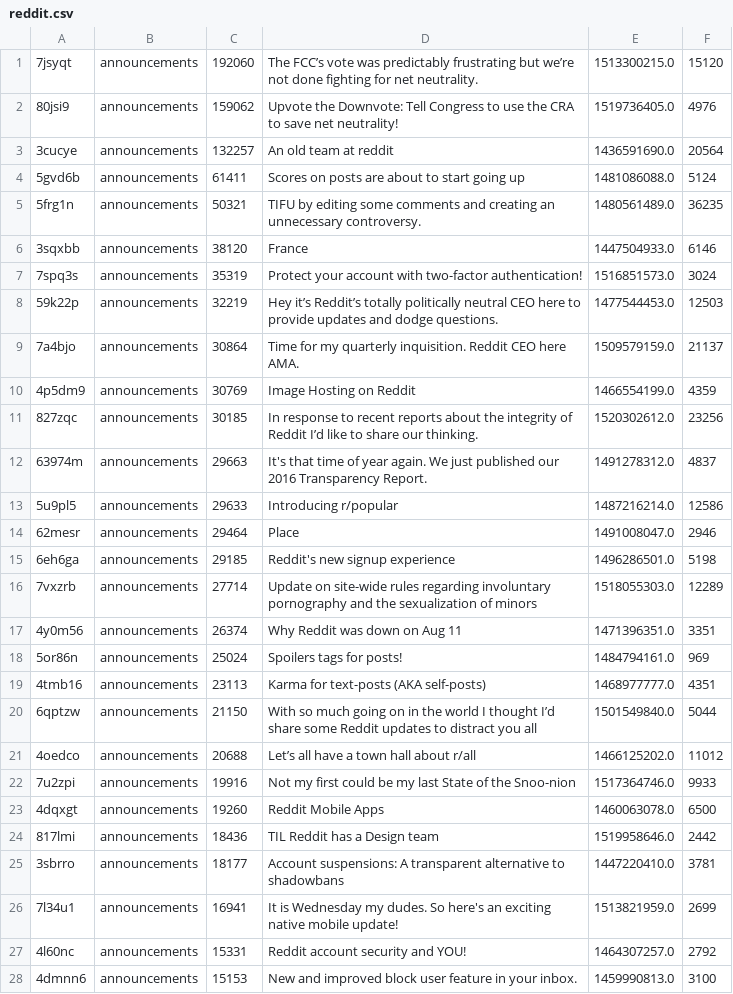
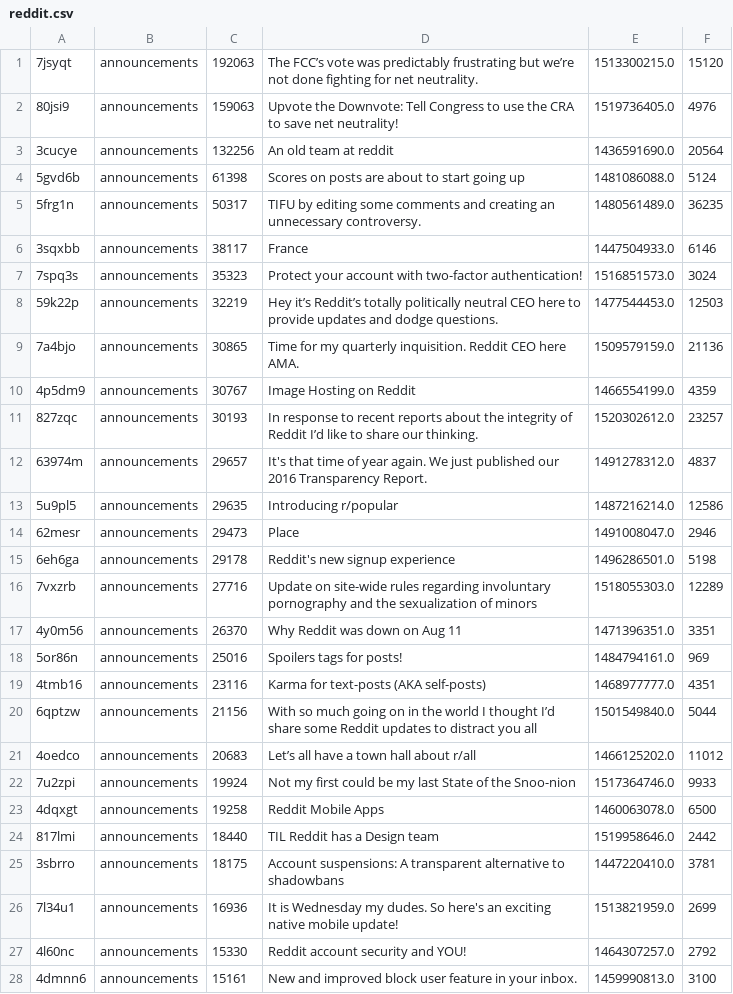
Before and after one commit to harlig/DistributedReddit, a CSV file: data/reddit.csv, drawn as a sheet; only a part is shown; the diff covers the shown part only.

Commit message:
Working script to get data

```diff
--- a/data/reddit.csv
+++ b/data/reddit.csv
@@ -1,28 +1,28 @@
-7jsyqt,announcements,192060,The FCC’s vote was predictably frustrating but we’re not done fighting for net neutrality.,1513300215.0,15120
-80jsi9,announcements,159062,Upvote the Downvote: Tell Congress to use the CRA to save net neutrality!,1519736405.0,4976
-3cucye,announcements,132257,An old team at reddit,1436591690.0,20564
-5gvd6b,announcements,61411,Scores on posts are about to start going up,1481086088.0,5124
-5frg1n,announcements,50321,TIFU by editing some comments and creating an unnecessary controversy.,1480561489.0,36235
-3sqxbb,announcements,38120,France,1447504933.0,6146
-7spq3s,announcements,35319,Protect your account with two-factor authentication!,1516851573.0,3024
+7jsyqt,announcements,192063,The FCC’s vote was predictably frustrating but we’re not done fighting for net neutrality.,1513300215.0,15120
+80jsi9,announcements,159063,Upvote the Downvote: Tell Congress to use the CRA to save net neutrality!,1519736405.0,4976
+3cucye,announcements,132256,An old team at reddit,1436591690.0,20564
+5gvd6b,announcements,61398,Scores on posts are about to start going up,1481086088.0,5124
+5frg1n,announcements,50317,TIFU by editing some comments and creating an unnecessary controversy.,1480561489.0,36235
+3sqxbb,announcements,38117,France,1447504933.0,6146
+7spq3s,announcements,35323,Protect your account with two-factor authentication!,1516851573.0,3024
 59k22p,announcements,32219,Hey it’s Reddit’s totally politically neutral CEO here to provide updates and dodge questions.,1477544453.0,12503
-7a4bjo,announcements,30864,Time for my quarterly inquisition. Reddit CEO here AMA.,1509579159.0,21137
-4p5dm9,announcements,30769,Image Hosting on Reddit,1466554199.0,4359
-827zqc,announcements,30185,In response to recent reports about the integrity of Reddit I’d like to share our thinking.,1520302612.0,23256
-63974m,announcements,29663,It's that time of year again. We just published our 2016 Transparency Report.,1491278312.0,4837
-5u9pl5,announcements,29633,Introducing r/popular,1487216214.0,12586
-62mesr,announcements,29464,Place,1491008047.0,2946
-6eh6ga,announcements,29185,Reddit's new signup experience,1496286501.0,5198
-7vxzrb,announcements,27714,Update on site-wide rules regarding involuntary pornography and the sexualization of minors,1518055303.0,12289
-4y0m56,announcements,26374,Why Reddit was down on Aug 11,1471396351.0,3351
-5or86n,announcements,25024,Spoilers tags for posts!,1484794161.0,969
-4tmb16,announcements,23113,Karma for text-posts (AKA self-posts),1468977777.0,4351
-6qptzw,announcements,21150,With so much going on in the world I thought I’d share some Reddit updates to distract you all,1501549840.0,5044
-4oedco,announcements,20688,Let’s all have a town hall about r/all,1466125202.0,11012
-7u2zpi,announcements,19916,Not my first could be my last State of the Snoo-nion,1517364746.0,9933
-4dqxgt,announcements,19260,Reddit Mobile Apps,1460063078.0,6500
-817lmi,announcements,18436,TIL Reddit has a Design team,1519958646.0,2442
-3sbrro,announcements,18177,Account suspensions: A transparent alternative to shadowbans,1447220410.0,3781
-7l34u1,announcements,16941,It is Wednesday my dudes. So here's an exciting native mobile update!,1513821959.0,2699
-4l60nc,announcements,15331,Reddit account security and YOU!,1464307257.0,2792
-4dmnn6,announcements,15153,New and improved block user feature in your inbox.,1459990813.0,3100
+7a4bjo,announcements,30865,Time for my quarterly inquisition. Reddit CEO here AMA.,1509579159.0,21136
+4p5dm9,announcements,30767,Image Hosting on Reddit,1466554199.0,4359
+827zqc,announcements,30193,In response to recent reports about the integrity of Reddit I’d like to share our thinking.,1520302612.0,23257
+63974m,announcements,29657,It's that time of year again. We just published our 2016 Transparency Report.,1491278312.0,4837
+5u9pl5,announcements,29635,Introducing r/popular,1487216214.0,12586
+62mesr,announcements,29473,Place,1491008047.0,2946
+6eh6ga,announcements,29178,Reddit's new signup experience,1496286501.0,5198
+7vxzrb,announcements,27716,Update on site-wide rules regarding involuntary pornography and the sexualization of minors,1518055303.0,12289
+4y0m56,announcements,26370,Why Reddit was down on Aug 11,1471396351.0,3351
+5or86n,announcements,25016,Spoilers tags for posts!,1484794161.0,969
+4tmb16,announcements,23116,Karma for text-posts (AKA self-posts),1468977777.0,4351
+6qptzw,announcements,21156,With so much going on in the world I thought I’d share some Reddit updates to distract you all,1501549840.0,5044
+4oedco,announcements,20683,Let’s all have a town hall about r/all,1466125202.0,11012
+7u2zpi,announcements,19924,Not my first could be my last State of the Snoo-nion,1517364746.0,9933
+4dqxgt,announcements,19258,Reddit Mobile Apps,1460063078.0,6500
+817lmi,announcements,18440,TIL Reddit has a Design team,1519958646.0,2442
+3sbrro,announcements,18175,Account suspensions: A transparent alternative to shadowbans,1447220410.0,3781
+7l34u1,announcements,16936,It is Wednesday my dudes. So here's an exciting native mobile update!,1513821959.0,2699
+4l60nc,announcements,15330,Reddit account security and YOU!,1464307257.0,2792
+4dmnn6,announcements,15161,New and improved block user feature in your inbox.,1459990813.0,3100
```
Also changed, not shown: 73 edited cells elsewhere in this file, 2 other files.
